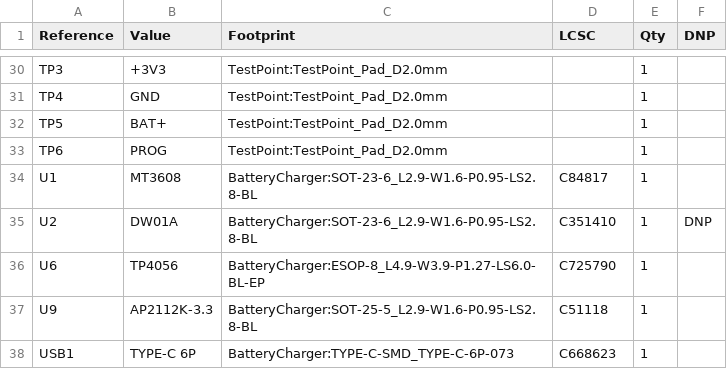
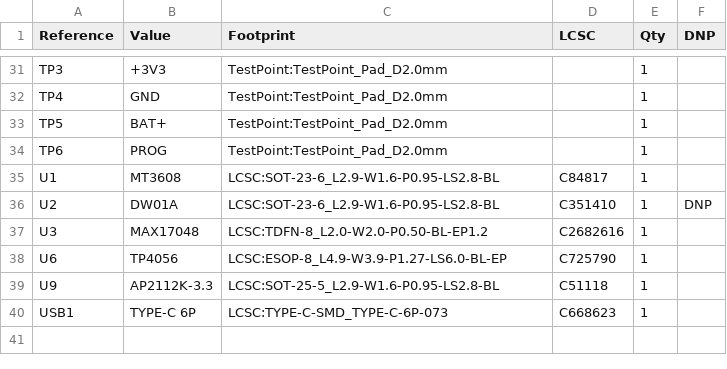
Before and after one commit to recepuysal/kicad-ai-battery-charger, a CSV file: hardware/bom.csv, drawn as a sheet; only a part is shown, gaps mark what is left out; the diff covers the shown part only.

```diff
--- a/hardware/bom.csv
+++ b/hardware/bom.csv
@@ -33,6 +34,7 @@
 "TP6","PROG","TestPoint:TestPoint_Pad_D2.0mm","","1",""
-"U1","MT3608","BatteryCharger:SOT-23-6_L2.9-W1.6-P0.95-LS2.8-BL","C84817","1",""
-"U2","DW01A","BatteryCharger:SOT-23-6_L2.9-W1.6-P0.95-LS2.8-BL","C351410","1","DNP"
-"U6","TP4056","BatteryCharger:ESOP-8_L4.9-W3.9-P1.27-LS6.0-BL-EP","C725790","1",""
-"U9","AP2112K-3.3","BatteryCharger:SOT-25-5_L2.9-W1.6-P0.95-LS2.8-BL","C51118","1",""
-"USB1","TYPE-C 6P","BatteryCharger:TYPE-C-SMD_TYPE-C-6P-073","C668623","1",""
+"U1","MT3608","LCSC:SOT-23-6_L2.9-W1.6-P0.95-LS2.8-BL","C84817","1",""
+"U2","DW01A","LCSC:SOT-23-6_L2.9-W1.6-P0.95-LS2.8-BL","C351410","1","DNP"
+"U3","MAX17048","LCSC:TDFN-8_L2.0-W2.0-P0.50-BL-EP1.2","C2682616","1",""
+"U6","TP4056","LCSC:ESOP-8_L4.9-W3.9-P1.27-LS6.0-BL-EP","C725790","1",""
+"U9","AP2112K-3.3","LCSC:SOT-25-5_L2.9-W1.6-P0.95-LS2.8-BL","C51118","1",""
+"USB1","TYPE-C 6P","LCSC:TYPE-C-SMD_TYPE-C-6P-073","C668623","1",""
```
Also changed, not shown: 3 added rows, 2 removed rows and 30 edited cells elsewhere in this file, 14 other files.
